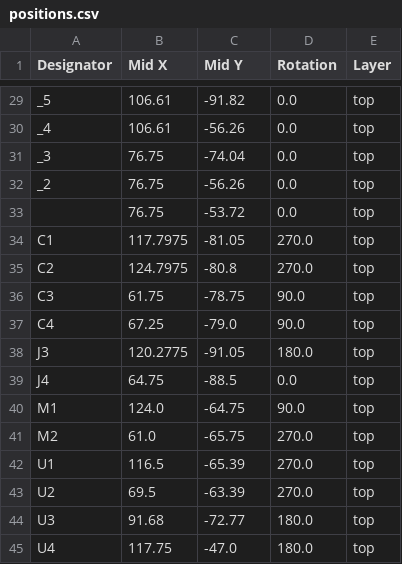
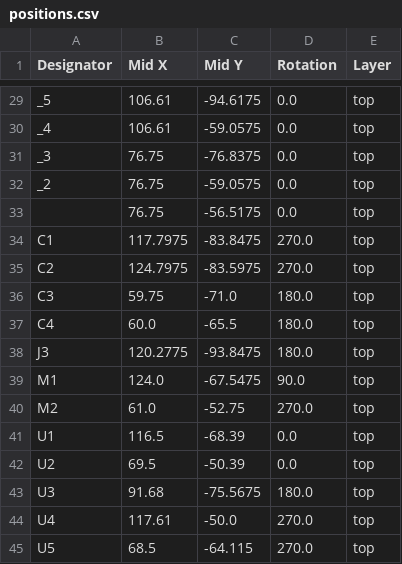
Before and after one commit to OUSKagakuaikoukai/2027-teamOUS-cansat, a CSV file: cansat_electrical/cansat_mainboard/production/positions.csv, drawn as a sheet; only a part is shown, gaps mark what is left out; removed rows and columns are numbered as before the commit, all else as after; the diff covers the shown part only; the diff names each change by its address in the sheet, - before the commit and + after, or states it on an @@ line.

```diff
--- a/cansat_electrical/cansat_mainboard/production/positions.csv
+++ b/cansat_electrical/cansat_mainboard/production/positions.csv
-C29 (Mid Y): -91.82
+C29 (Mid Y): -94.6175
-C30 (Mid Y): -56.26
+C30 (Mid Y): -59.0575
-C31 (Mid Y): -74.04
+C31 (Mid Y): -76.8375
-C32 (Mid Y): -56.26
+C32 (Mid Y): -59.0575
-C33 (Mid Y): -53.72
+C33 (Mid Y): -56.5175
-C34 (Mid Y): -81.05
+C34 (Mid Y): -83.8475
-C35 (Mid Y): -80.8
+C35 (Mid Y): -83.5975
-B36 (Mid X): 61.75
+B36 (Mid X): 59.75
-C36 (Mid Y): -78.75
+C36 (Mid Y): -71.0
-D36:D37 (Rotation): 90.0
+D36:D37 (Rotation): 180.0
-B37 (Mid X): 67.25
+B37 (Mid X): 60.0
-C37 (Mid Y): -79.0
+C37 (Mid Y): -65.5
-C38 (Mid Y): -91.05
+C38 (Mid Y): -93.8475
-row 39: J4 | 64.75 | -88.5 | 0.0 | top
-C39 (Mid Y): -64.75
+C39 (Mid Y): -67.5475
-C40 (Mid Y): -65.75
+C40 (Mid Y): -52.75
-C41 (Mid Y): -65.39
+C41 (Mid Y): -68.39
-D41:D42 (Rotation): 270.0
+D41:D42 (Rotation): 0.0
-C42 (Mid Y): -63.39
+C42 (Mid Y): -50.39
-C43 (Mid Y): -72.77
+C43 (Mid Y): -75.5675
-B44 (Mid X): 117.75
+B44 (Mid X): 117.61
-C44 (Mid Y): -47.0
+C44 (Mid Y): -50.0
-D44 (Rotation): 180.0
+D44 (Rotation): 270.0
+row 45: U5 | 68.5 | -64.115 | 270.0 | top
```
Also changed, not shown: 27 edited cells elsewhere in this file, cansat_electrical/cansat_mainboard/production/bom.csv, 7 other files.
